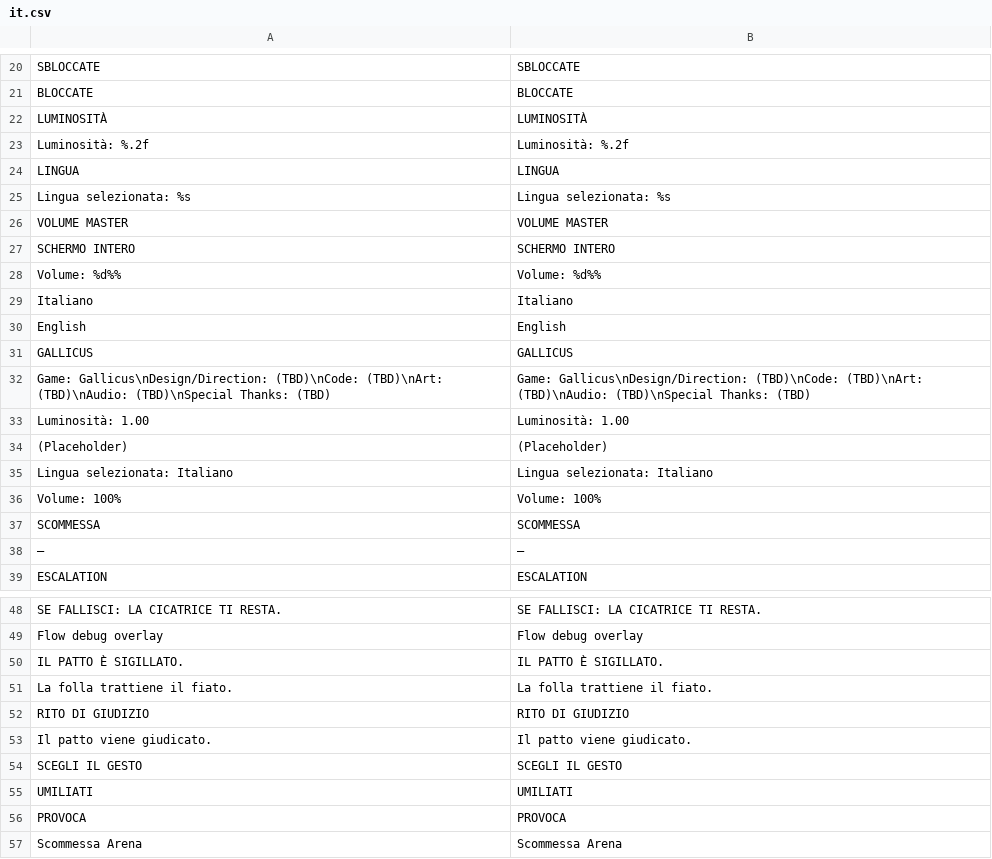
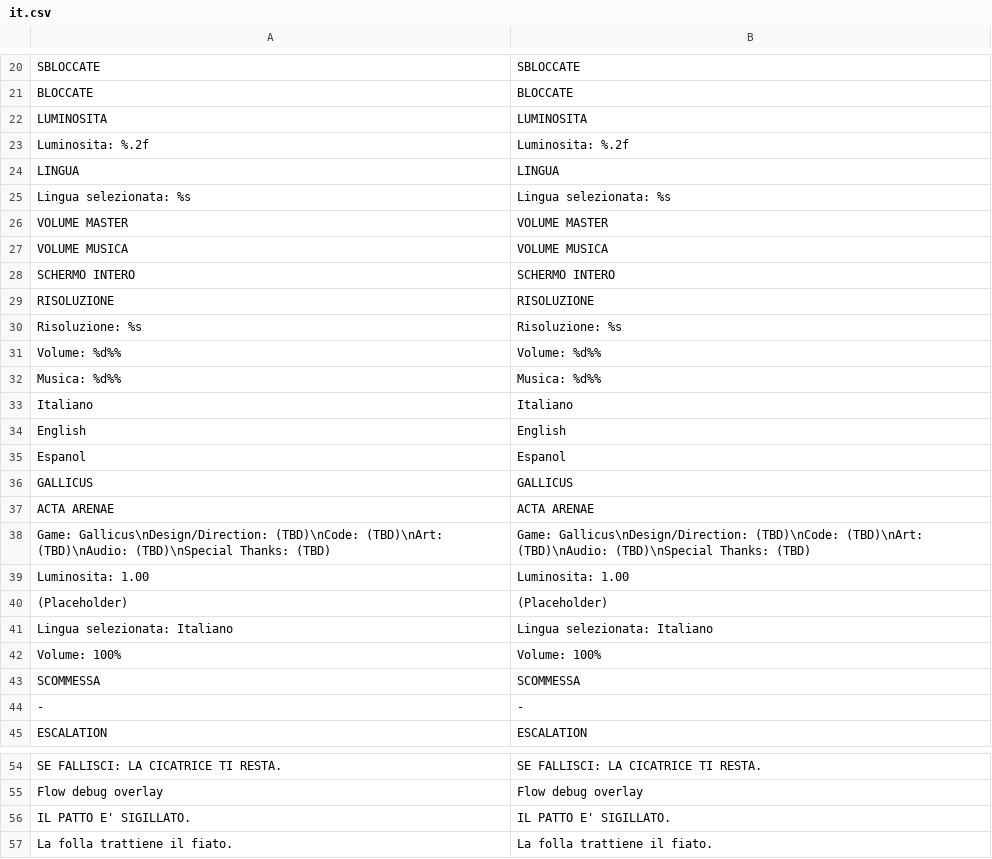
Before and after one commit to Faratas410/Gallicus-2.0, a CSV file: assets/i18n/it.csv, drawn as a sheet; only a part is shown, gaps mark what is left out; the shorter side is filled out with more unchanged rows; the diff covers the shown part only.

```diff
--- a/assets/i18n/it.csv
+++ b/assets/i18n/it.csv
@@ -22,2 +22,2 @@ BLOCCATE,BLOCCATE
-LUMINOSITÀ,LUMINOSITÀ
-Luminosità: %.2f,Luminosità: %.2f
+"LUMINOSITA","LUMINOSITA"
+"Luminosita: %.2f","Luminosita: %.2f"
@@ -26,0 +27 @@ VOLUME MASTER,VOLUME MASTER
+"VOLUME MUSICA","VOLUME MUSICA"
@@ -27,0 +29,2 @@ SCHERMO INTERO,SCHERMO INTERO
+"RISOLUZIONE","RISOLUZIONE"
+"Risoluzione: %s","Risoluzione: %s"
@@ -28,0 +32 @@ Volume: %d%%,Volume: %d%%
+"Musica: %d%%","Musica: %d%%"
@@ -30,0 +35 @@ English,English
+"Espanol","Espanol"
@@ -31,0 +37 @@ GALLICUS,GALLICUS
+"ACTA ARENAE","ACTA ARENAE"
@@ -33 +39 @@ Game: Gallicus\nDesign/Direction: (TBD)\nCode: (TBD)\nArt: (TBD)\nAudio: (TBD)\n
-Luminosità: 1.00,Luminosità: 1.00
+"Luminosita: 1.00","Luminosita: 1.00"
@@ -38 +44 @@ SCOMMESSA,SCOMMESSA
-—,—
+"-","-"
@@ -50 +56 @@ Flow debug overlay,Flow debug overlay
-IL PATTO È SIGILLATO.,IL PATTO È SIGILLATO.
+"IL PATTO E' SIGILLATO.","IL PATTO E' SIGILLATO."
```
Also changed, not shown: 1 added row, 1 removed row and 16 edited cells elsewhere in this file, assets/i18n/en.csv, 11 other files.
